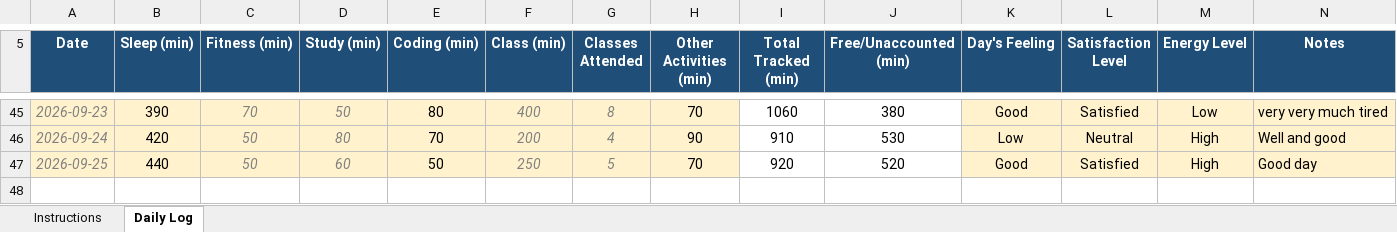
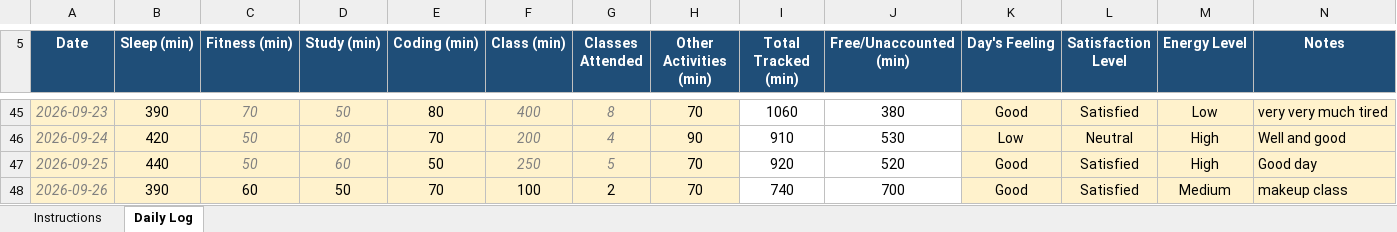
Before and after one commit to BishtRyker/CAP776, an Excel workbook: 12625267.xlsx, sheet Daily Log, drawn as a sheet; only a part is shown, gaps mark what is left out; values as stored, in another font and other column widths than the file's, no borders; conditional formats not drawn; the diff names each change by its address in the sheet, - before the commit and + after, or states it on an @@ line.

Commit message:
dailyupdate

```diff
--- a/12625267.xlsx (sheet Daily Log)
+++ b/12625267.xlsx (sheet Daily Log)
+row 48: 2026-09-26 | 390 | 60 | 50 | 70 | 100 | 2 | 70 | 740 | 700 | Good | Satisfied | Medium | makeup class
```
